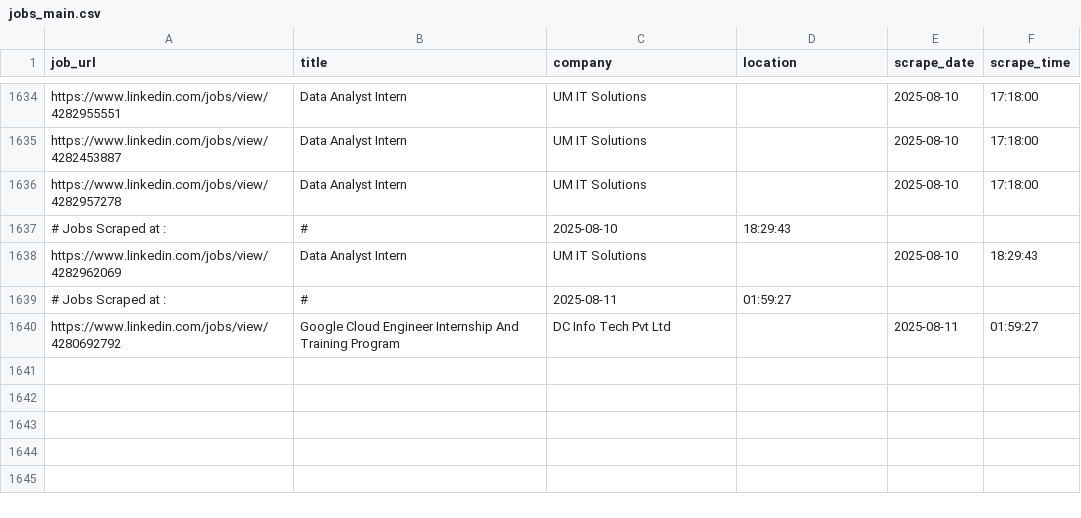
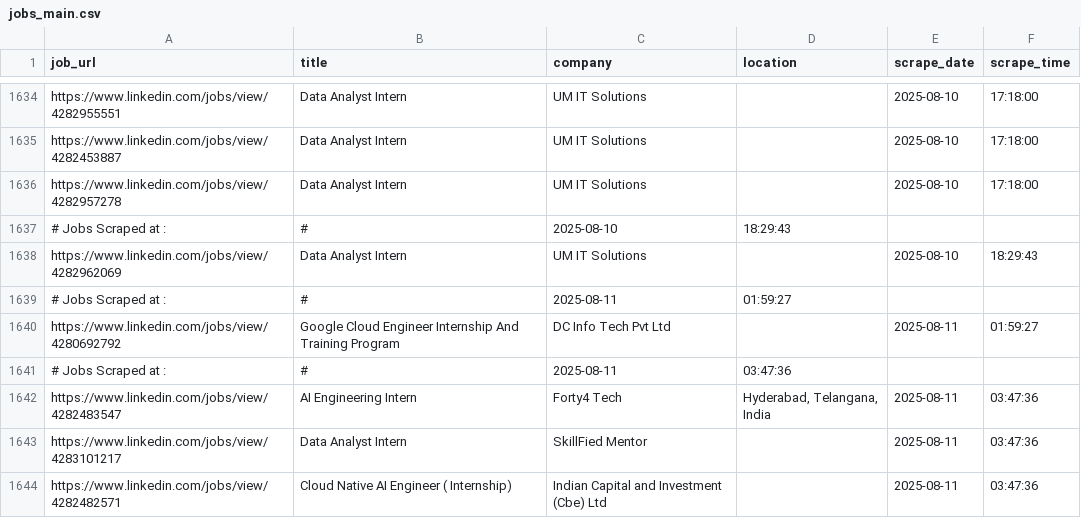
Before and after one commit to ANKIT0017/AUTO-search, a CSV file: jobs_main.csv, drawn as a sheet; only a part is shown, gaps mark what is left out.

```diff
--- a/jobs_main.csv
+++ b/jobs_main.csv
@@ -1640 +1640,5 @@
 "https://www.linkedin.com/jobs/view/4280692792","Google Cloud Engineer Internship And Training Program","DC Info Tech Pvt Ltd","","2025-08-11","01:59:27"
+# Jobs Scraped at : , #, 2025-08-11, 03:47:36
+"https://www.linkedin.com/jobs/view/4282483547","AI Engineering Intern","Forty4 Tech","Hyderabad, Telangana, India","2025-08-11","03:47:36"
+"https://www.linkedin.com/jobs/view/4283101217","Data Analyst Intern","SkillFied Mentor","","2025-08-11","03:47:36"
+"https://www.linkedin.com/jobs/view/4282482571","Cloud Native AI Engineer ( Internship)","Indian Capital and Investment (Cbe) Ltd","","2025-08-11","03:47:36"
```
